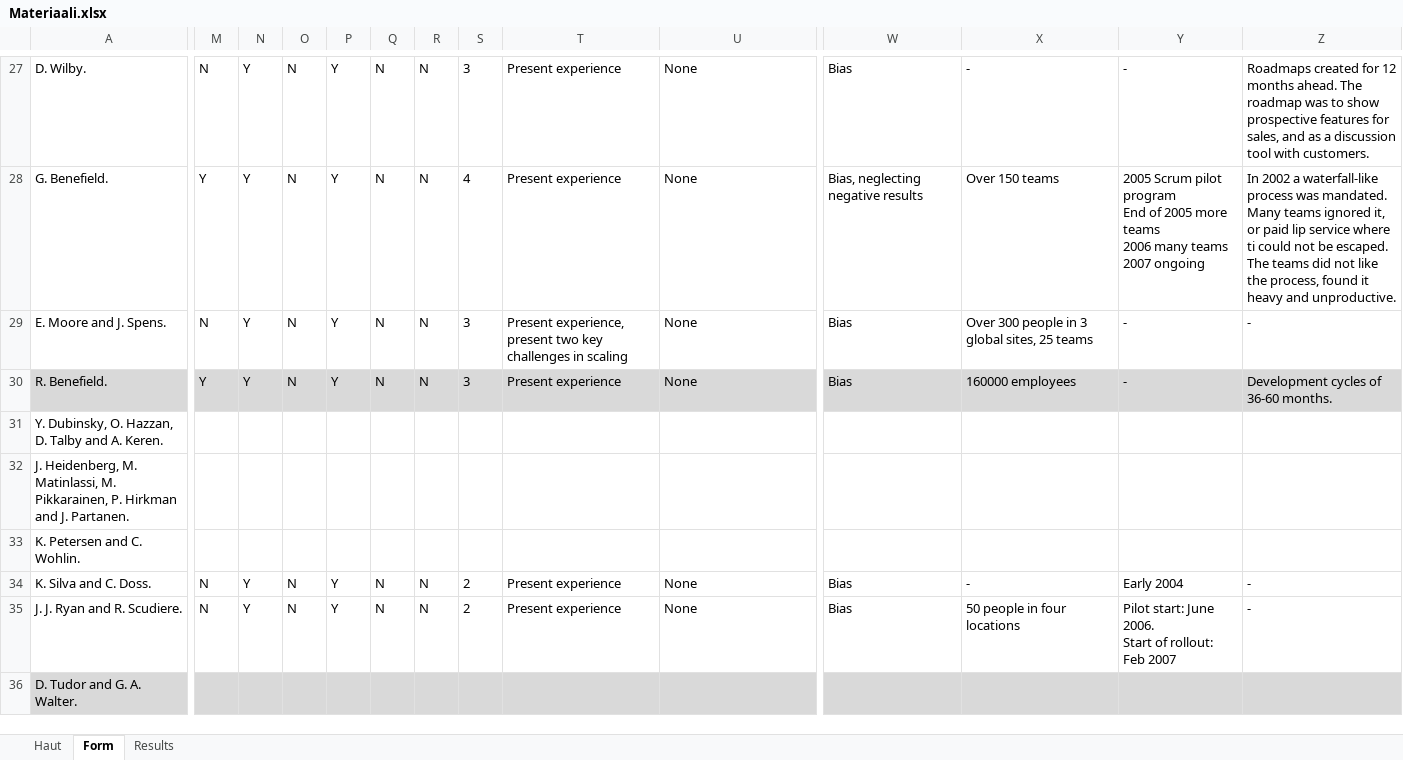
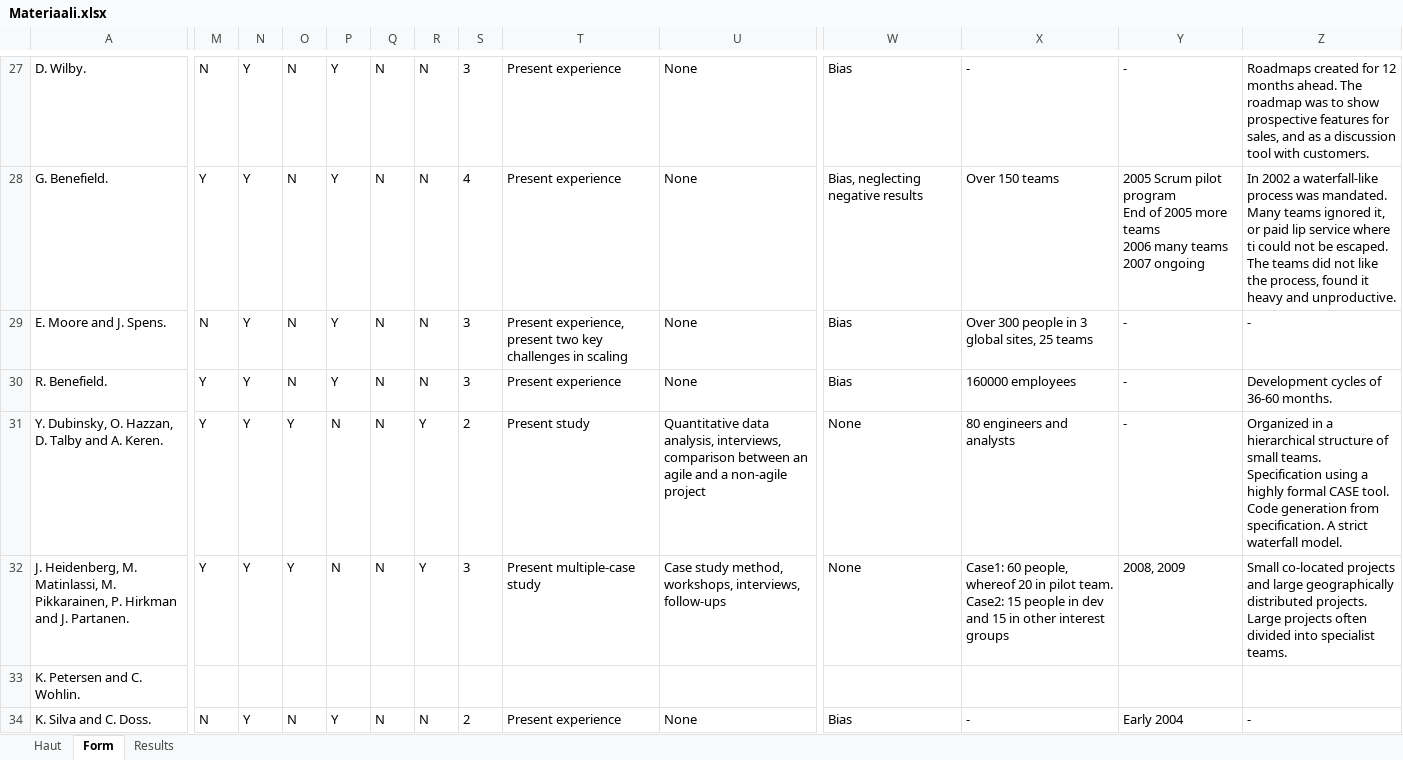
Before and after one commit to kdikert/Koulu_Kandi, an Excel workbook: Materiaali.xlsx, sheet Form, drawn as a sheet; only a part is shown, gaps mark what is left out; the shorter side is filled out with more unchanged rows; values as stored, in another font and other column widths than the file's, no borders; the diff covers the shown part only; the diff names each change by its address in the sheet, - before the commit and + after, or states it on an @@ line.

Commit message:
Analyzed articles

```diff
--- a/Materiaali.xlsx (sheet Form)
+++ b/Materiaali.xlsx (sheet Form)
-A30 fill: #D9D9D9
+A30 fill: none
-M30:Z30 fill: #D9D9D9
+M30:Z30 fill: none
-M31:M32: (empty)
+M31:M32: Y
-N31:N32: (empty)
+N31:N32: Y
-O31:O32: (empty)
+O31:O32: Y
-P31:P32: (empty)
+P31:P32: N
-Q31:Q32: (empty)
+Q31:Q32: N
-R31:R32: (empty)
+R31:R32: Y
-S31: (empty)
+S31: 2
-T31: (empty)
+T31: Present study
-U31: (empty)
+U31: Quantitative data analysis, interviews, comparison between an agile and a non-agile project
-W31:W32: (empty)
+W31:W32: None
-X31: (empty)
+X31: 80 engineers and analysts
-Y31: (empty)
+Y31: -
-Z31: (empty)
+Z31: Organized in a hierarchical structure of small teams. Specification using a highly formal CASE tool. Code generation from specification. A strict waterfall model.
-S32: (empty)
+S32: 3
-T32: (empty)
+T32: Present multiple-case study
-U32: (empty)
+U32: Case study method, workshops, interviews, follow-ups
-X32: (empty)
+X32: Case1: 60 people, whereof 20 in pilot team. Case2: 15 people in dev and 15 in other interest groups
-Y32: (empty)
+Y32: 2008, 2009
-Z32: (empty)
+Z32: Small co-located projects and large geographically distributed projects. Large projects often divided into specialist teams.
```
Also changed, not shown: 21 edited cells and cell formats elsewhere in this sheet, formulas that keep their value, charts or pictures.
